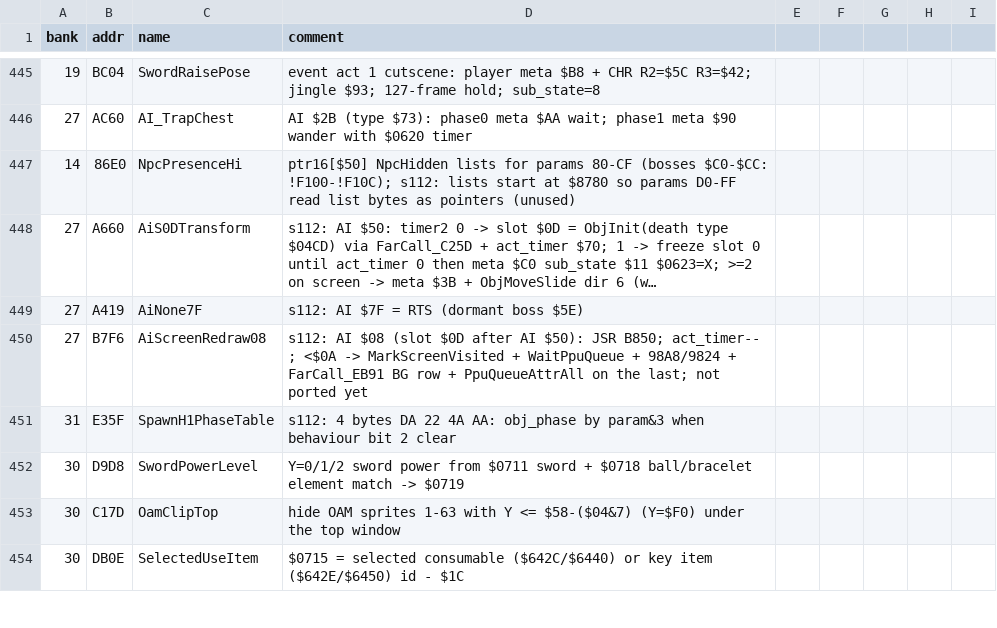
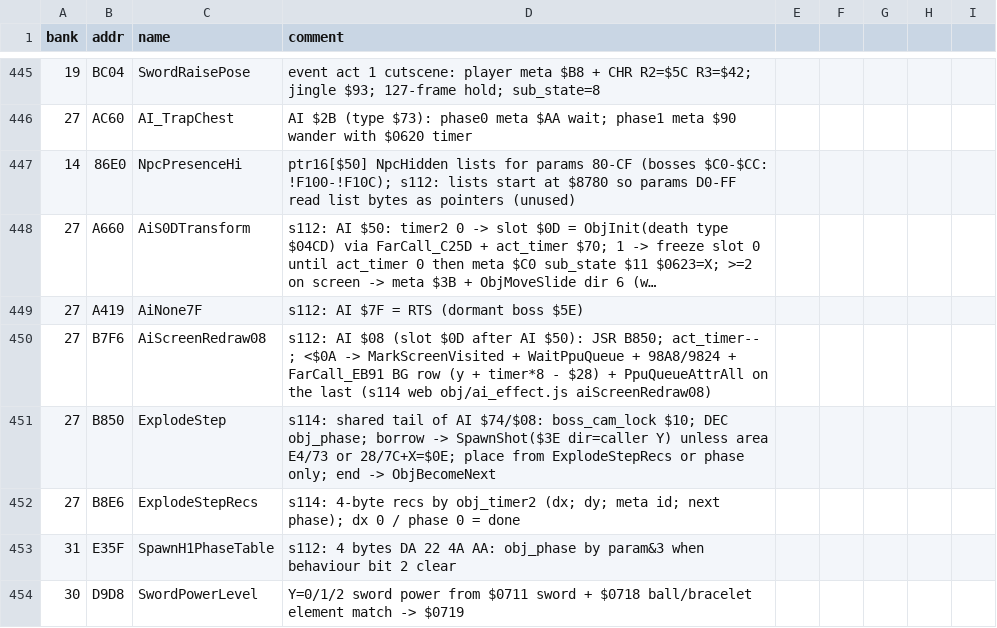
Before and after one commit to sleepy9090/CRYSTAL-AI-LIS, a CSV file: labels.csv, drawn as a sheet; only a part is shown, gaps mark what is left out; the shorter side is filled out with more unchanged rows; long unchanged cells end in ….

```diff
--- a/labels.csv
+++ b/labels.csv
@@ -449,3 +449,5 @@ bank,addr,name,comment
 27,A419,AiNone7F,s112: AI $7F = RTS (dormant boss $5E)
-27,B7F6,AiScreenRedraw08,s112: AI $08 (slot $0D after AI $50): JSR B850; act_timer-- ; <$0A -> MarkScreenVisited + WaitPpuQueue + 98A8/9824 + FarCall_EB91 BG row + PpuQueueAttrAll on the last; not ported yet
+27,B7F6,AiScreenRedraw08,s112: AI $08 (slot $0D after AI $50): JSR B850; act_timer-- ; <$0A -> MarkScreenVisited + WaitPpuQueue + 98A8/9824 + FarCall_EB91 BG row (y + timer*8 - $28) + PpuQueueAttrAll on the last (s114 web obj/ai_effect.js aiScreenRedraw08)
+27,B850,ExplodeStep,s114: shared tail of AI $74/$08: boss_cam_lock $10; DEC obj_phase; borrow -> SpawnShot($3E dir=caller Y) unless area E4/73 or 28/7C+X=$0E; place from ExplodeStepRecs or phase only; end -> ObjBecomeNext
+27,B8E6,ExplodeStepRecs,s114: 4-byte recs by obj_timer2 (dx; dy; meta id; next phase); dx 0 / phase 0 = done
 31,E35F,SpawnH1PhaseTable,s112: 4 bytes DA 22 4A AA: obj_phase by param&3 when behaviour bit 2 clear
```
Also changed, not shown: 6 other files.
